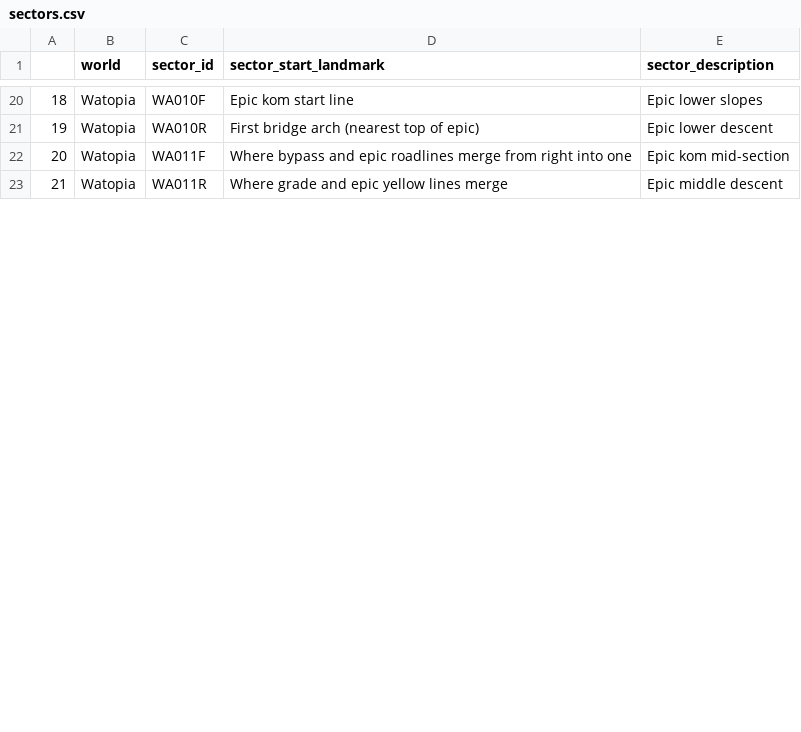
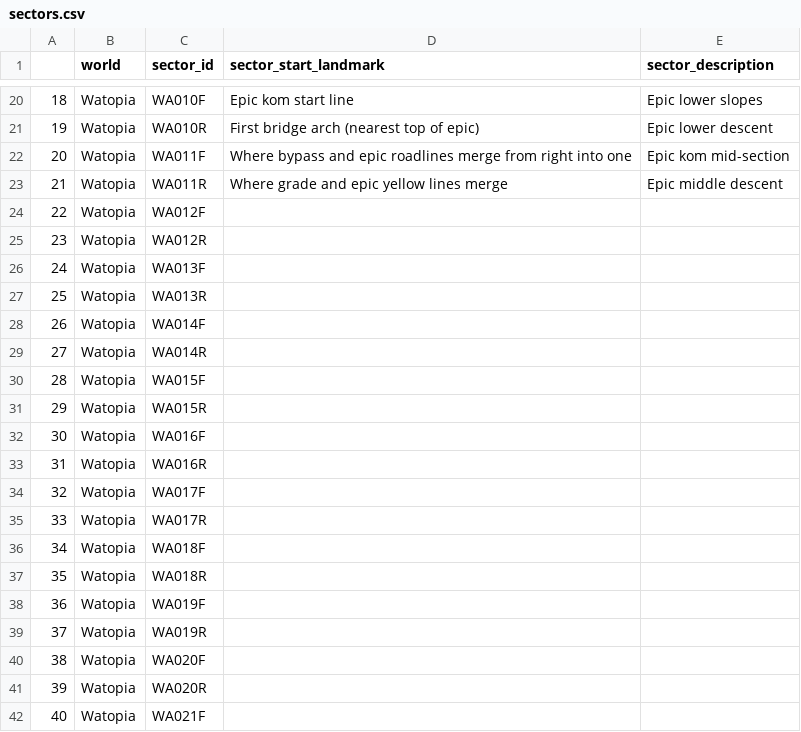
Before and after one commit to robgriffin247/route_viewer, a CSV file: data/sectors.csv, drawn as a sheet; only a part is shown, gaps mark what is left out; the diff covers the shown part only; the diff names each change by its address in the sheet, - before the commit and + after, or states it on an @@ line.

```diff
--- a/data/sectors.csv
+++ b/data/sectors.csv
+row 24: 22 | Watopia | WA012F
+row 25: 23 | Watopia | WA012R
+row 26: 24 | Watopia | WA013F
+row 27: 25 | Watopia | WA013R
+row 28: 26 | Watopia | WA014F
+row 29: 27 | Watopia | WA014R
+row 30: 28 | Watopia | WA015F
+row 31: 29 | Watopia | WA015R
+row 32: 30 | Watopia | WA016F
+row 33: 31 | Watopia | WA016R
+row 34: 32 | Watopia | WA017F
+row 35: 33 | Watopia | WA017R
+row 36: 34 | Watopia | WA018F
+row 37: 35 | Watopia | WA018R
+row 38: 36 | Watopia | WA019F
+row 39: 37 | Watopia | WA019R
+row 40: 38 | Watopia | WA020F
+row 41: 39 | Watopia | WA020R
+row 42: 40 | Watopia | WA021F
```
Also changed, not shown: 41 added rows, 2 moved rows and row numbers in column A elsewhere in this file, data/route_lengths.csv, data/route_sectors.csv, 4 other files.
